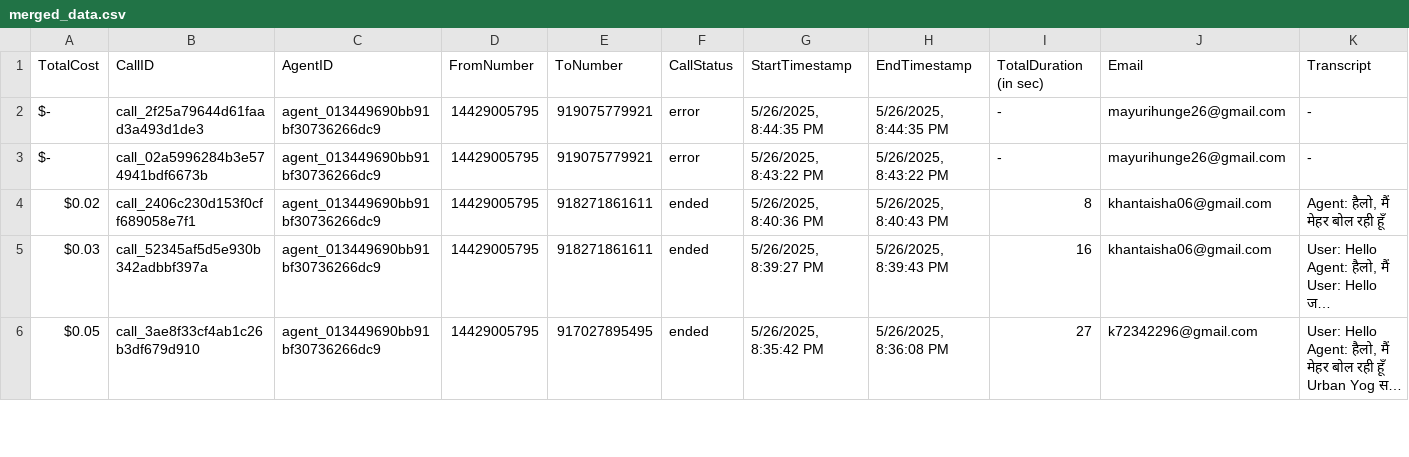
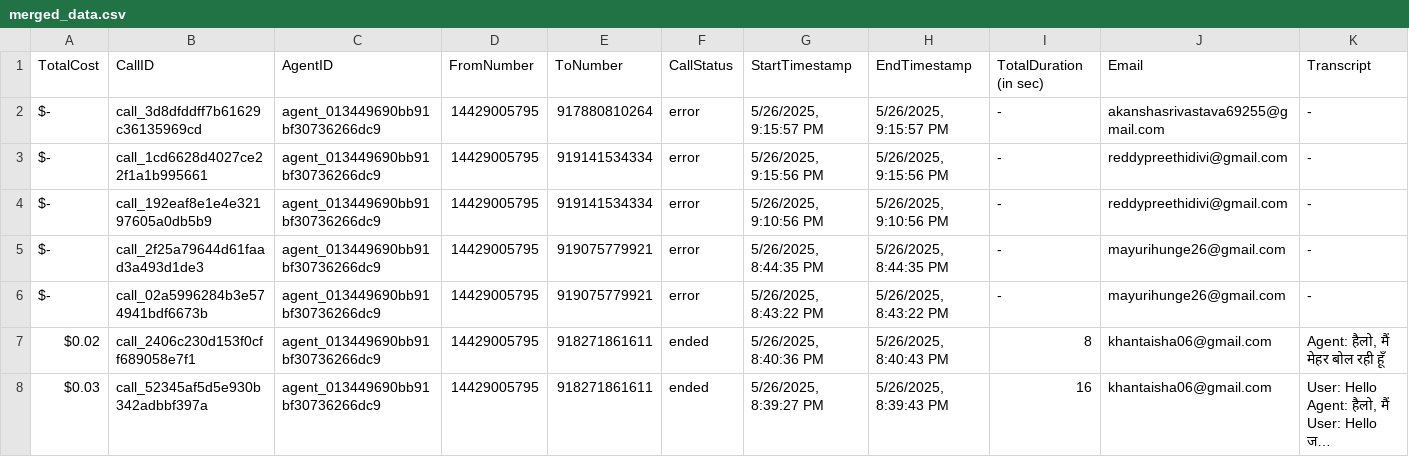
Before and after one commit to Urban-gabru-yog/UrbanYog-Voice-Agent-Dashboard, a CSV file: data/merged_data.csv, drawn as a sheet; only a part is shown; the shorter side is filled out with more unchanged rows; long unchanged cells end in …; rows hold the shown columns only; the diff names each change by its address in the sheet, - before the commit and + after, or states it on an @@ line.

```diff
--- a/data/merged_data.csv
+++ b/data/merged_data.csv
+row 2: $- | call_3d8dfddff7b61629c36135969cd | agent_013449690bb91bf30736266dc9 | 14429005795 | 917880810264 | error | 5/26/2025, 9:15:57 PM | 5/26/2025, 9:15:57 PM | - | akanshasrivastava69255@gmail.com | -
+row 3: $- | call_1cd6628d4027ce22f1a1b995661 | agent_013449690bb91bf30736266dc9 | 14429005795 | 919141534334 | error | 5/26/2025, 9:15:56 PM | 5/26/2025, 9:15:56 PM | - | reddypreethidivi@gmail.com | -
+row 4: $- | call_192eaf8e1e4e32197605a0db5b9 | agent_013449690bb91bf30736266dc9 | 14429005795 | 919141534334 | error | 5/26/2025, 9:10:56 PM | 5/26/2025, 9:10:56 PM | - | reddypreethidivi@gmail.com | -
```
Also changed, not shown: data/call_data.csv.
